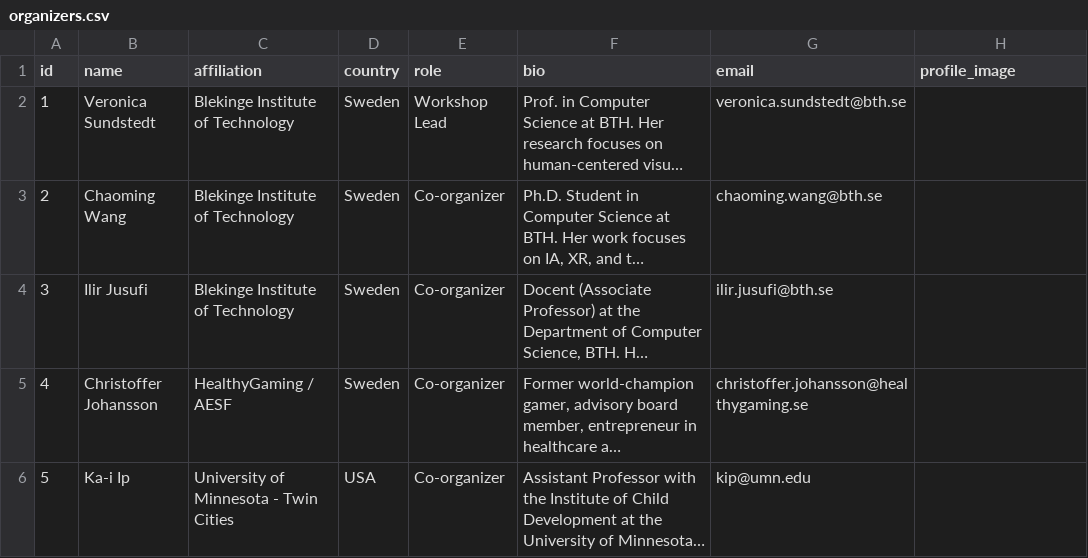
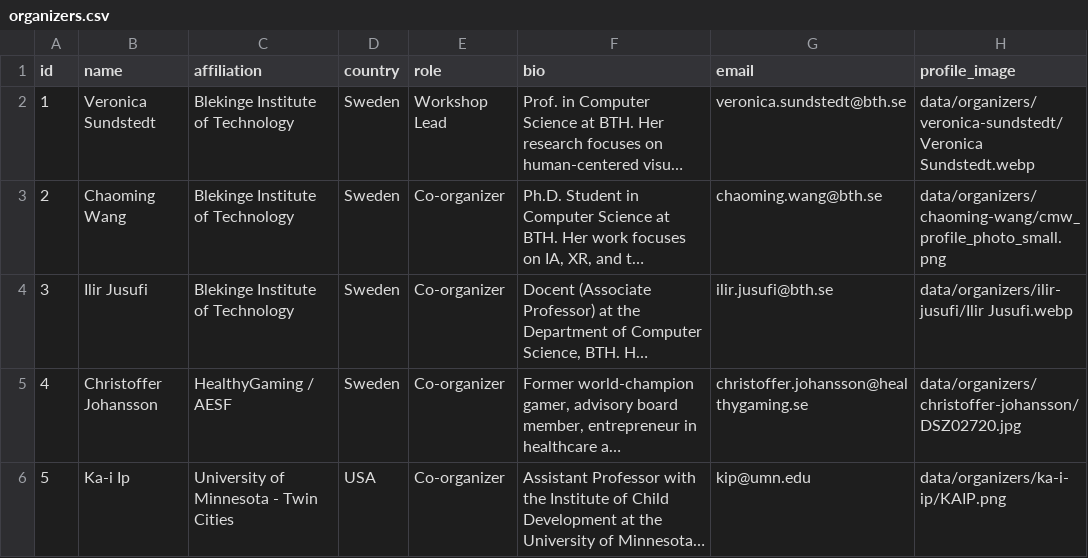
Before and after one commit to hcai4ids/hcai4ids-workshop, a CSV file: data/organizers.csv, drawn as a sheet; long unchanged cells end in …; the diff names each change by its address in the sheet, - before the commit and + after, or states it on an @@ line.

Commit message:
Add organizer profile photos

```diff
--- a/data/organizers.csv
+++ b/data/organizers.csv
-H2 (profile_image): (empty)
+H2 (profile_image): data/organizers/veronica-sundstedt/Veronica Sundstedt.webp
-H3 (profile_image): (empty)
+H3 (profile_image): data/organizers/chaoming-wang/cmw_profile_photo_small.png
-H4 (profile_image): (empty)
+H4 (profile_image): data/organizers/ilir-jusufi/Ilir Jusufi.webp
-H5 (profile_image): (empty)
+H5 (profile_image): data/organizers/christoffer-johansson/DSZ02720.jpg
-H6 (profile_image): (empty)
+H6 (profile_image): data/organizers/ka-i-ip/KAIP.png
```
Also changed, not shown: 9 other files.
